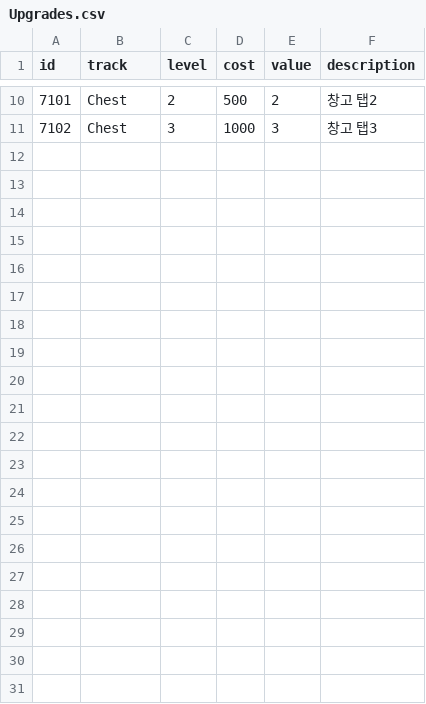
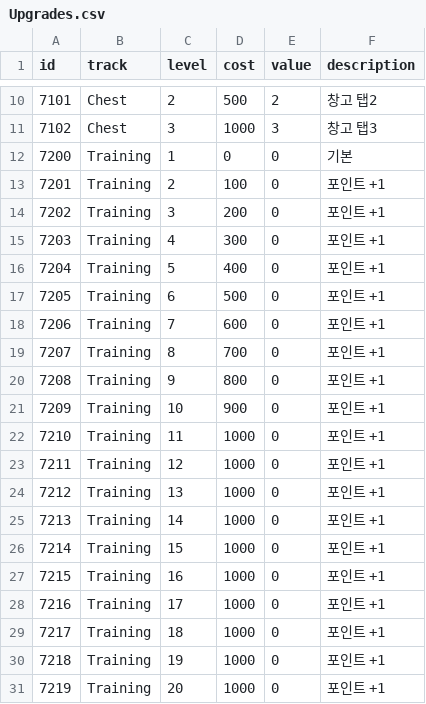
Before and after one commit to namgang98/LastProject, a CSV file: Assets/04.Data/Csv/Upgrades.csv, drawn as a sheet; only a part is shown, gaps mark what is left out.

```diff
--- a/Assets/04.Data/Csv/Upgrades.csv
+++ b/Assets/04.Data/Csv/Upgrades.csv
@@ -11 +11,21 @@
 7102,Chest,3,1000,3,창고 탭3
+7200,Training,1,0,0,기본
+7201,Training,2,100,0,포인트 +1
+7202,Training,3,200,0,포인트 +1
+7203,Training,4,300,0,포인트 +1
+7204,Training,5,400,0,포인트 +1
+7205,Training,6,500,0,포인트 +1
+7206,Training,7,600,0,포인트 +1
+7207,Training,8,700,0,포인트 +1
+7208,Training,9,800,0,포인트 +1
+7209,Training,10,900,0,포인트 +1
+7210,Training,11,1000,0,포인트 +1
+7211,Training,12,1000,0,포인트 +1
+7212,Training,13,1000,0,포인트 +1
+7213,Training,14,1000,0,포인트 +1
+7214,Training,15,1000,0,포인트 +1
+7215,Training,16,1000,0,포인트 +1
+7216,Training,17,1000,0,포인트 +1
+7217,Training,18,1000,0,포인트 +1
+7218,Training,19,1000,0,포인트 +1
+7219,Training,20,1000,0,포인트 +1
```
Also changed, not shown: Assets/04.Data/Csv/Classes.csv, 56 other files.
